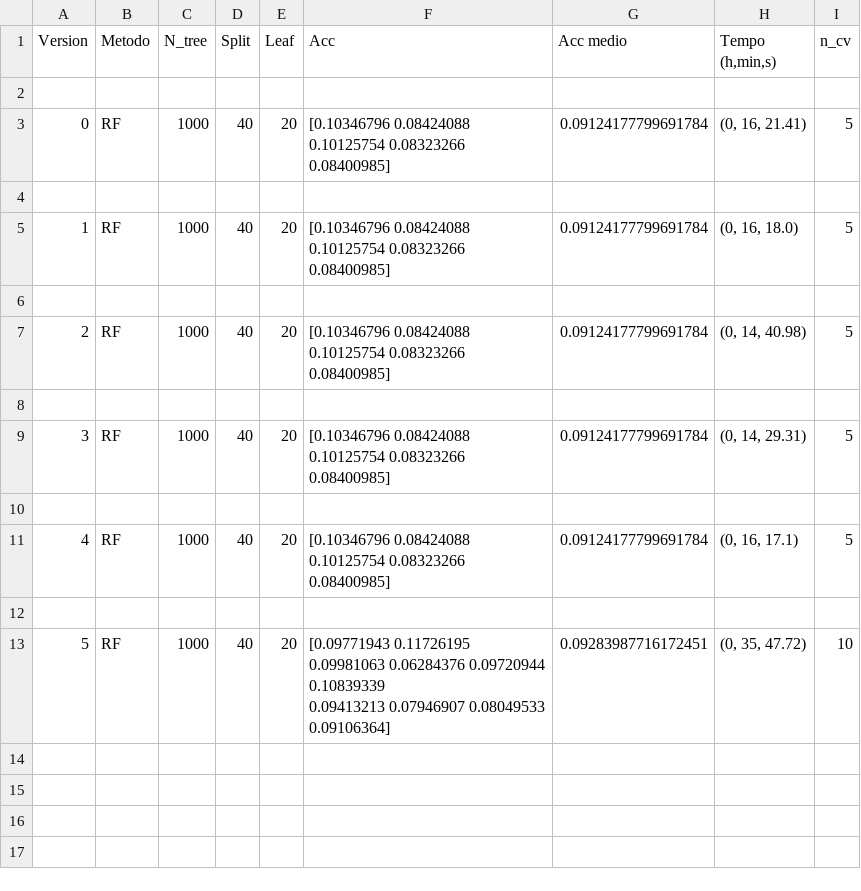
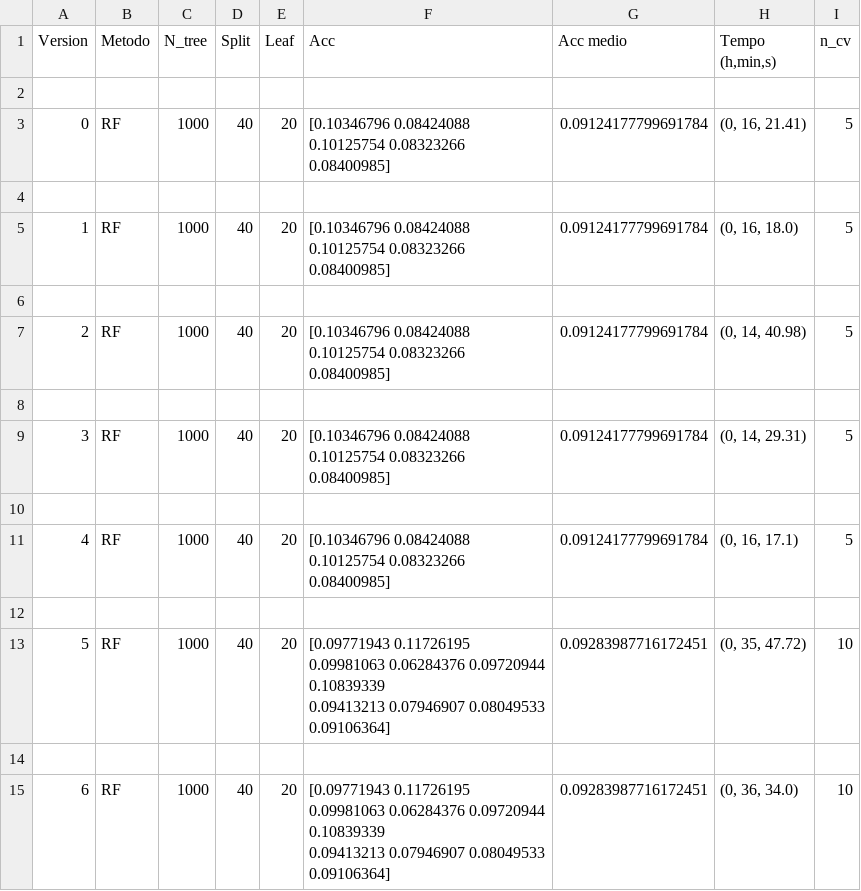
Before and after one commit to NaldoHoracio/tcc_codes, a CSV file: compare_methods/Logs/CV/RF_CV_AL.csv, drawn as a sheet.

```diff
--- a/compare_methods/Logs/CV/RF_CV_AL.csv
+++ b/compare_methods/Logs/CV/RF_CV_AL.csv
@@ -14 +14,4 @@ Version,Metodo,N_tree,Split,Leaf,Acc,Acc medio,"Tempo (h,min,s)",n_cv
  0.09413213 0.07946907 0.08049533 0.09106364]",0.09283987716172451,"(0, 35, 47.72)",10
+
+6,RF,1000,40,20,"[0.09771943 0.11726195 0.09981063 0.06284376 0.09720944 0.10839339
+ 0.09413213 0.07946907 0.08049533 0.09106364]",0.09283987716172451,"(0, 36, 34.0)",10
```
Also changed, not shown: compare_methods/Logs/CV/DT_CV_AL.csv, compare_methods/Logs/CV/LS_CV_AL.csv, 7 other files.
